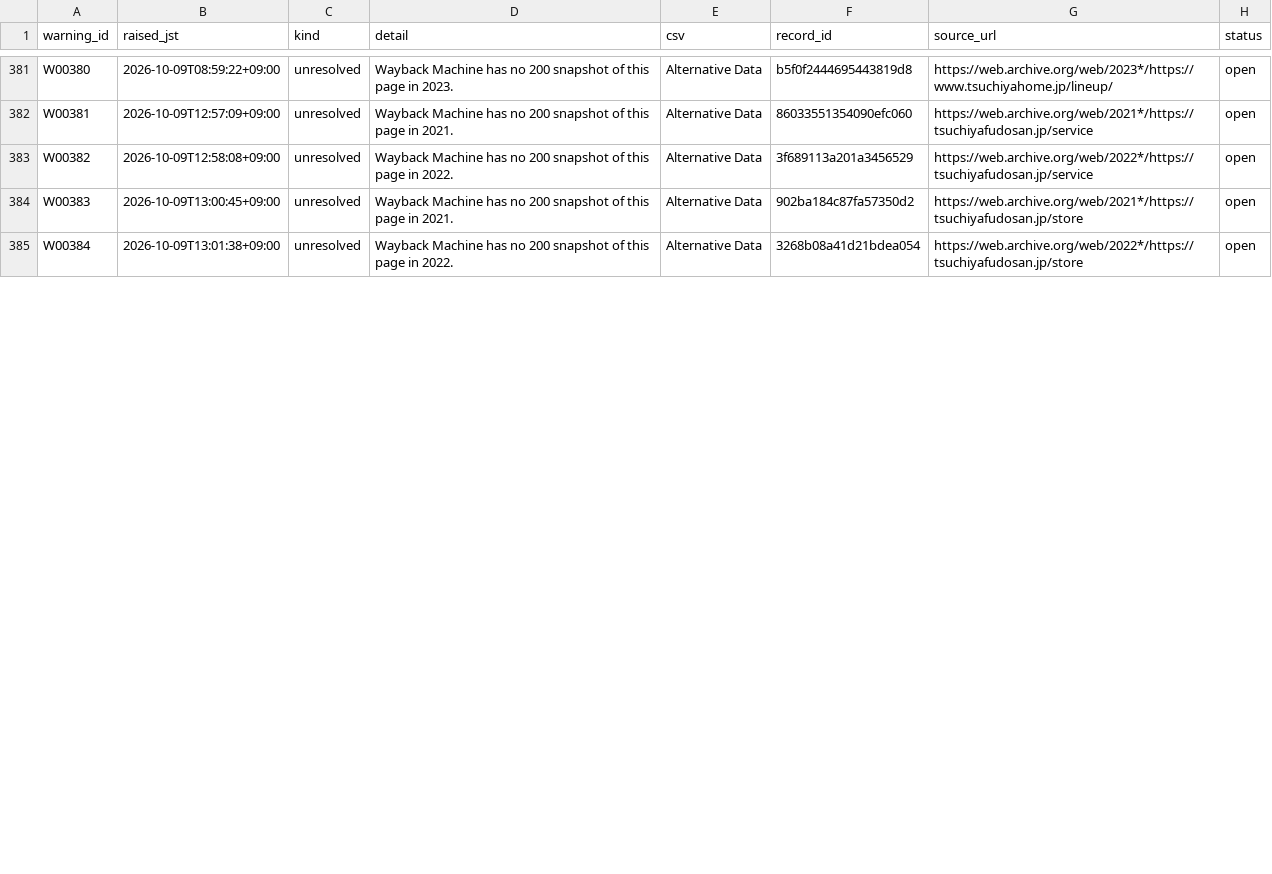
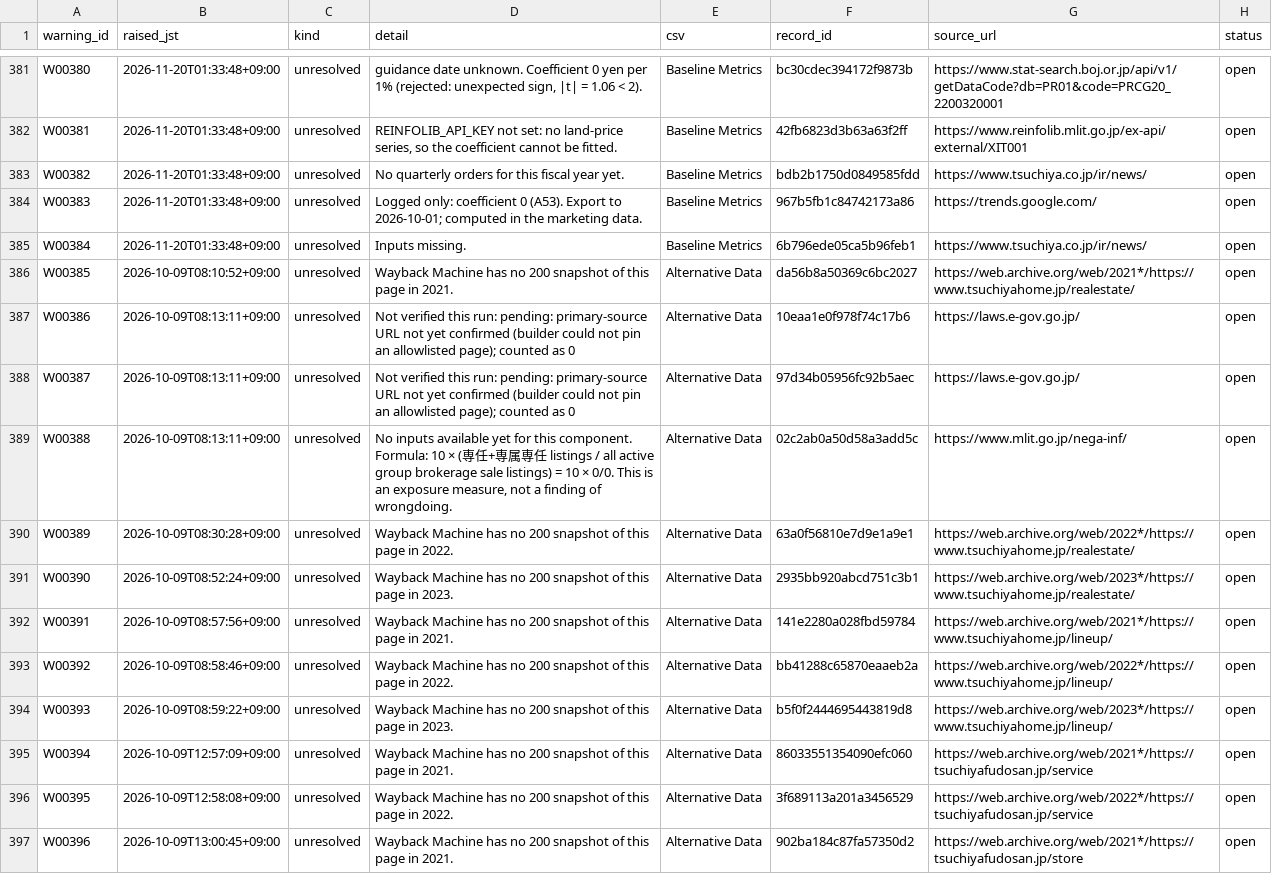
Before and after one commit to renishly/tsuchiya_holdings, a CSV file: v2/app/state/agent_warnings.csv, drawn as a sheet; only a part is shown, gaps mark what is left out; the diff covers the shown part only; the diff names each change by its address in the sheet, - before the commit and + after, or states it on an @@ line.

```diff
--- a/v2/app/state/agent_warnings.csv
+++ b/v2/app/state/agent_warnings.csv
-B381 (raised_jst): 2026-10-09T08:59:22+09:00
+B381 (raised_jst): 2026-11-20T01:33:48+09:00
-D381 (detail): Wayback Machine has no 200 snapshot of this page in 2023.
+D381 (detail): guidance date unknown. Coefficient 0 yen per 1% (rejected: unexpected sign, |t| = 1.06 < 2).
-E381:E385 (csv): Alternative Data
+E381:E385 (csv): Baseline Metrics
-F381 (record_id): b5f0f2444695443819d8
+F381 (record_id): bc30cdec394172f9873b
-G381 (source_url): https://web.archive.org/web/2023*/https://www.tsuchiyahome.jp/lineup/
+G381 (source_url): https://www.stat-search.boj.or.jp/api/v1/getDataCode?db=PR01&code=PRCG20_2200320001
-B382 (raised_jst): 2026-10-09T12:57:09+09:00
+B382 (raised_jst): 2026-11-20T01:33:48+09:00
-D382 (detail): Wayback Machine has no 200 snapshot of this page in 2021.
+D382 (detail): REINFOLIB_API_KEY not set: no land-price series, so the coefficient cannot be fitted.
-F382 (record_id): 86033551354090efc060
+F382 (record_id): 42fb6823d3b63a63f2ff
-G382 (source_url): https://web.archive.org/web/2021*/https://tsuchiyafudosan.jp/service
+G382 (source_url): https://www.reinfolib.mlit.go.jp/ex-api/external/XIT001
-B383 (raised_jst): 2026-10-09T12:58:08+09:00
+B383 (raised_jst): 2026-11-20T01:33:48+09:00
-D383 (detail): Wayback Machine has no 200 snapshot of this page in 2022.
+D383 (detail): No quarterly orders for this fiscal year yet.
-F383 (record_id): 3f689113a201a3456529
+F383 (record_id): bdb2b1750d0849585fdd
-G383 (source_url): https://web.archive.org/web/2022*/https://tsuchiyafudosan.jp/service
+G383 (source_url): https://www.tsuchiya.co.jp/ir/news/
-B384 (raised_jst): 2026-10-09T13:00:45+09:00
+B384 (raised_jst): 2026-11-20T01:33:48+09:00
-D384 (detail): Wayback Machine has no 200 snapshot of this page in 2021.
+D384 (detail): Logged only: coefficient 0 (A53). Export to 2026-10-01; computed in the marketing data.
-F384 (record_id): 902ba184c87fa57350d2
+F384 (record_id): 967b5fb1c84742173a86
-G384 (source_url): https://web.archive.org/web/2021*/https://tsuchiyafudosan.jp/store
+G384 (source_url): https://trends.google.com/
-B385 (raised_jst): 2026-10-09T13:01:38+09:00
+B385 (raised_jst): 2026-11-20T01:33:48+09:00
-D385 (detail): Wayback Machine has no 200 snapshot of this page in 2022.
+D385 (detail): Inputs missing.
-F385 (record_id): 3268b08a41d21bdea054
+F385 (record_id): 6b796ede05ca5b96feb1
-G385 (source_url): https://web.archive.org/web/2022*/https://tsuchiyafudosan.jp/store
+G385 (source_url): https://www.tsuchiya.co.jp/ir/news/
+row 386: W00385 | 2026-10-09T08:10:52+09:00 | unresolved | Wayback Machine has no 200 snapshot of this page in 2021. | Alternative Data | da56b8a50369c6bc2027 | https://web.archive.org/web/2021*/https://www.tsuchiyahome.jp/realestate/ | open
+row 387: W00386 | 2026-10-09T08:13:11+09:00 | unresolved | Not verified this run: pending: primary-source URL not yet confirmed (builder could not pin an allowlisted page); counted as 0 | Alternative Data | 10eaa1e0f978f74c17b6 | https://laws.e-gov.go.jp/ | open
+row 388: W00387 | 2026-10-09T08:13:11+09:00 | unresolved | Not verified this run: pending: primary-source URL not yet confirmed (builder could not pin an allowlisted page); counted as 0 | Alternative Data | 97d34b05956fc92b5aec | https://laws.e-gov.go.jp/ | open
+row 389: W00388 | 2026-10-09T08:13:11+09:00 | unresolved | No inputs available yet for this component. Formula: 10 × (専任+専属専任 listings / all active group brokerage sale listings) = 10 × 0/0. This is an exposure measure, not a finding of wrongdoing. | Alternative Data | 02c2ab0a50d58a3add5c | https://www.mlit.go.jp/nega-inf/ | open
+row 390: W00389 | 2026-10-09T08:30:28+09:00 | unresolved | Wayback Machine has no 200 snapshot of this page in 2022. | Alternative Data | 63a0f56810e7d9e1a9e1 | https://web.archive.org/web/2022*/https://www.tsuchiyahome.jp/realestate/ | open
+row 391: W00390 | 2026-10-09T08:52:24+09:00 | unresolved | Wayback Machine has no 200 snapshot of this page in 2023. | Alternative Data | 2935bb920abcd751c3b1 | https://web.archive.org/web/2023*/https://www.tsuchiyahome.jp/realestate/ | open
+row 392: W00391 | 2026-10-09T08:57:56+09:00 | unresolved | Wayback Machine has no 200 snapshot of this page in 2021. | Alternative Data | 141e2280a028fbd59784 | https://web.archive.org/web/2021*/https://www.tsuchiyahome.jp/lineup/ | open
+row 393: W00392 | 2026-10-09T08:58:46+09:00 | unresolved | Wayback Machine has no 200 snapshot of this page in 2022. | Alternative Data | bb41288c65870eaaeb2a | https://web.archive.org/web/2022*/https://www.tsuchiyahome.jp/lineup/ | open
+row 394: W00393 | 2026-10-09T08:59:22+09:00 | unresolved | Wayback Machine has no 200 snapshot of this page in 2023. | Alternative Data | b5f0f2444695443819d8 | https://web.archive.org/web/2023*/https://www.tsuchiyahome.jp/lineup/ | open
+row 395: W00394 | 2026-10-09T12:57:09+09:00 | unresolved | Wayback Machine has no 200 snapshot of this page in 2021. | Alternative Data | 86033551354090efc060 | https://web.archive.org/web/2021*/https://tsuchiyafudosan.jp/service | open
+row 396: W00395 | 2026-10-09T12:58:08+09:00 | unresolved | Wayback Machine has no 200 snapshot of this page in 2022. | Alternative Data | 3f689113a201a3456529 | https://web.archive.org/web/2022*/https://tsuchiyafudosan.jp/service | open
+row 397: W00396 | 2026-10-09T13:00:45+09:00 | unresolved | Wayback Machine has no 200 snapshot of this page in 2021. | Alternative Data | 902ba184c87fa57350d2 | https://web.archive.org/web/2021*/https://tsuchiyafudosan.jp/store | open
```
Also changed, not shown: 1 added row and 42 edited cells elsewhere in this file, v2/app/logs/debug_runs.csv, 22 other files.
